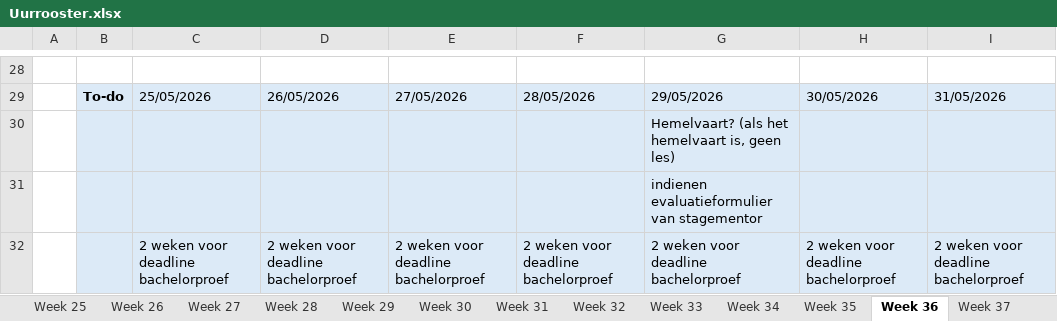
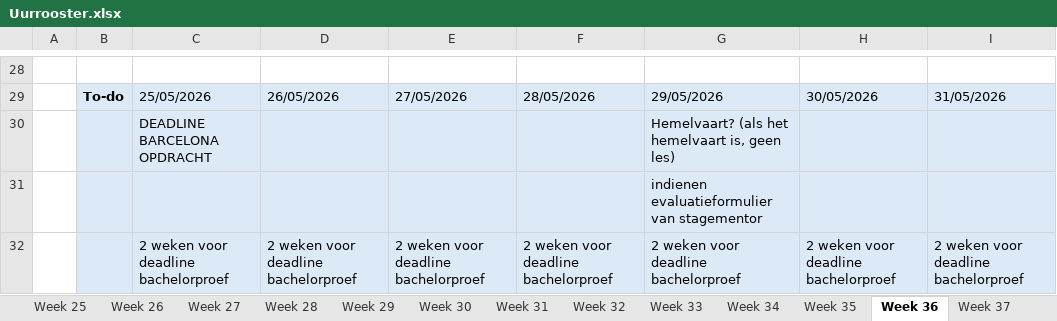
Before and after one commit to ninjahisser/LUCA-3, an Excel workbook: Uurrooster.xlsx, sheet Week 36, drawn as a sheet; only a part is shown, gaps mark what is left out; values as stored, in another font and other column widths than the file's, no borders; conditional formats not drawn; the diff names each change by its address in the sheet, - before the commit and + after, or states it on an @@ line.

```diff
--- a/Uurrooster.xlsx (sheet Week 36)
+++ b/Uurrooster.xlsx (sheet Week 36)
-C30: (empty)
+C30: DEADLINE BARCELONA OPDRACHT
```
Also changed, not shown: 3 other files.
